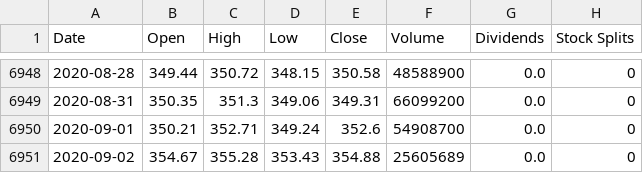
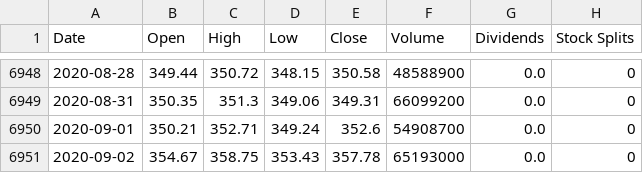
Before and after one commit to bsamaha/SPY-Time-Series-Predictions, a CSV file: SPY.csv, drawn as a sheet; only a part is shown, gaps mark what is left out.

```diff
--- a/SPY.csv
+++ b/SPY.csv
@@ -6950,2 +6950,2 @@ Date,Open,High,Low,Close,Volume,Dividends,Stock Splits
 2020-09-01,350.21,352.71,349.24,352.6,54908700,0.0,0
-2020-09-02,354.67,355.28,353.43,354.88,25605689,0.0,0
+2020-09-02,354.67,358.75,353.43,357.78,65193000,0.0,0
```
Also changed, not shown: 11 other files.
